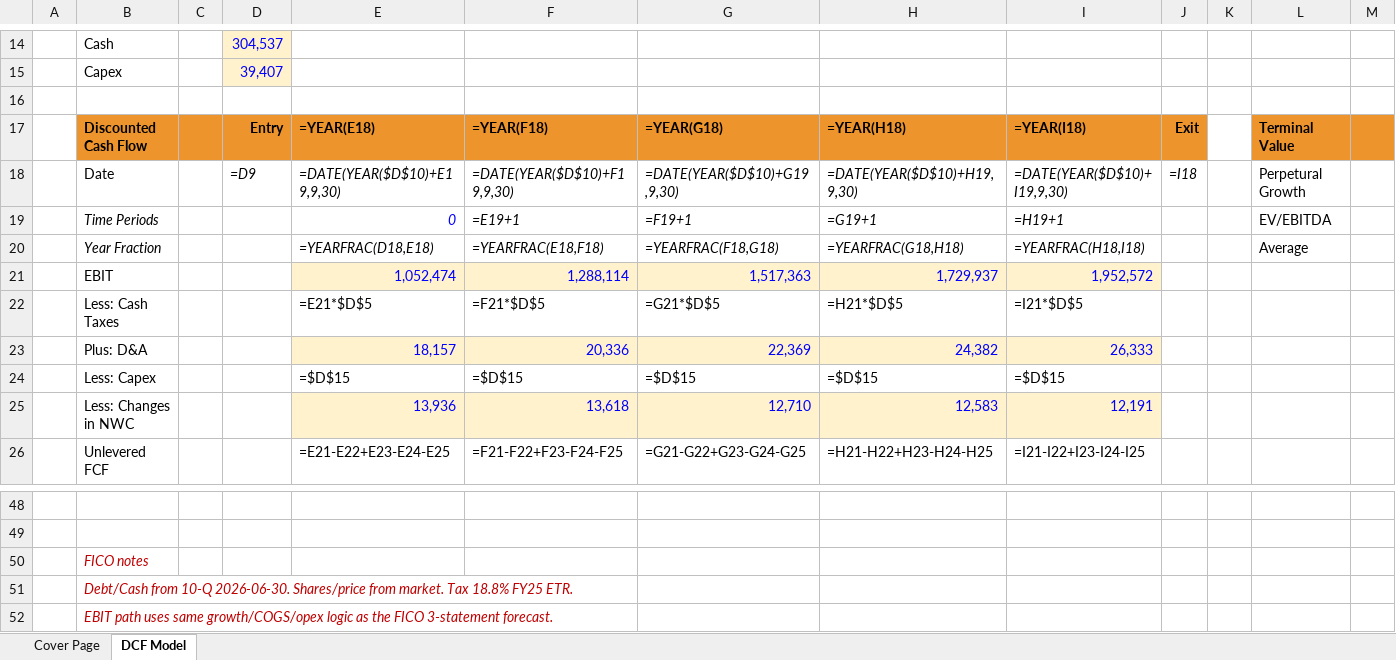
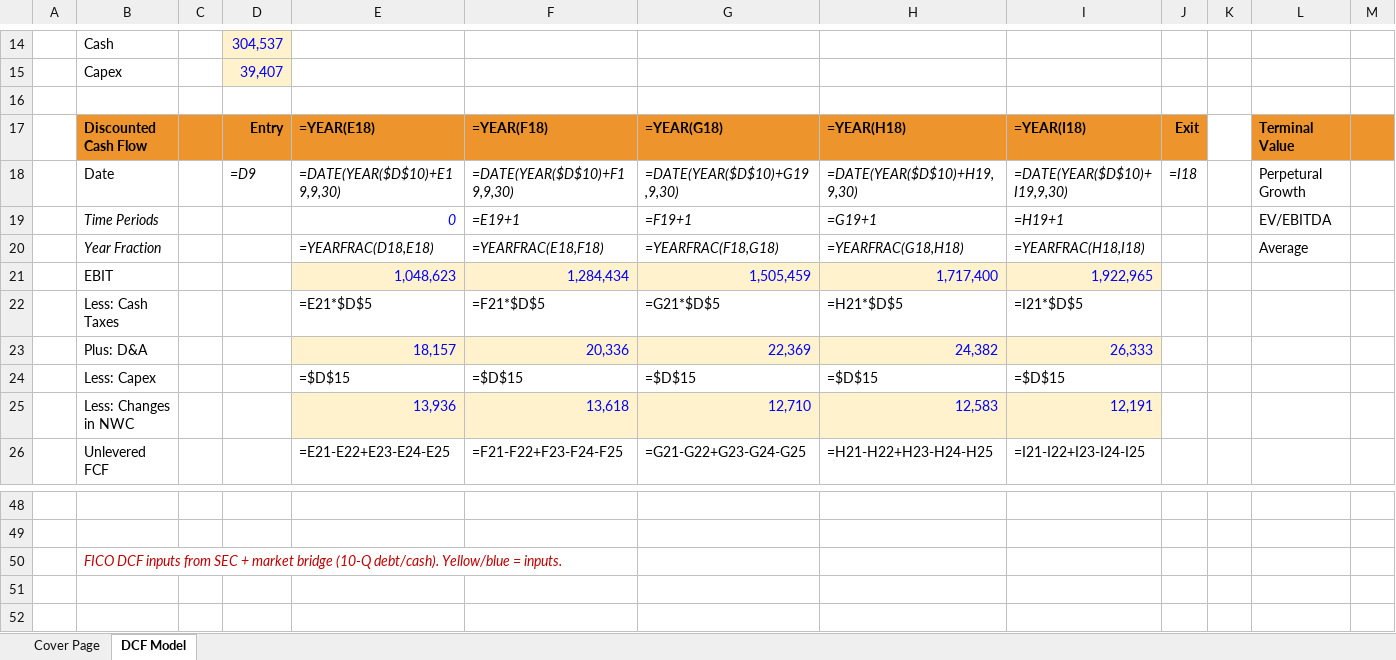
Before and after one commit to vengeanceaiUSC/Rainmaker, an Excel workbook: DCF resources/CFI_DCF-Model.xlsx, sheet DCF Model, drawn as a sheet; only a part is shown, gaps mark what is left out; values as stored, in another font and other column widths than the file's, no borders; formulas without a stored value are shown as written; charts and pictures not drawn; rows hold the shown columns only; the diff names each change by its address in the sheet, - before the commit and + after, or states it on an @@ line.

```diff
--- a/DCF resources/CFI_DCF-Model.xlsx (sheet DCF Model)
+++ b/DCF resources/CFI_DCF-Model.xlsx (sheet DCF Model)
-E21: 1,052,474
+E21: 1,048,623
-F21: 1,288,114
+F21: 1,284,434
-G21: 1,517,363
+G21: 1,505,459
-H21: 1,729,937
+H21: 1,717,400
-I21: 1,952,572
+I21: 1,922,965
-B50: FICO notes
+B50: FICO DCF inputs from SEC + market bridge (10-Q debt/cash). Yellow/blue = inputs.
-row 51:  | Debt/Cash from 10-Q 2026-06-30. Shares/price from market. Tax 18.8% FY25 ETR.
-row 52:  | EBIT path uses same growth/COGS/opex logic as the FICO 3-statement forecast.
```
Also changed, not shown: sheet Cover Page, DCF resources/CFI_3-Statement-Model-Complete.xlsx, 5 other files.
